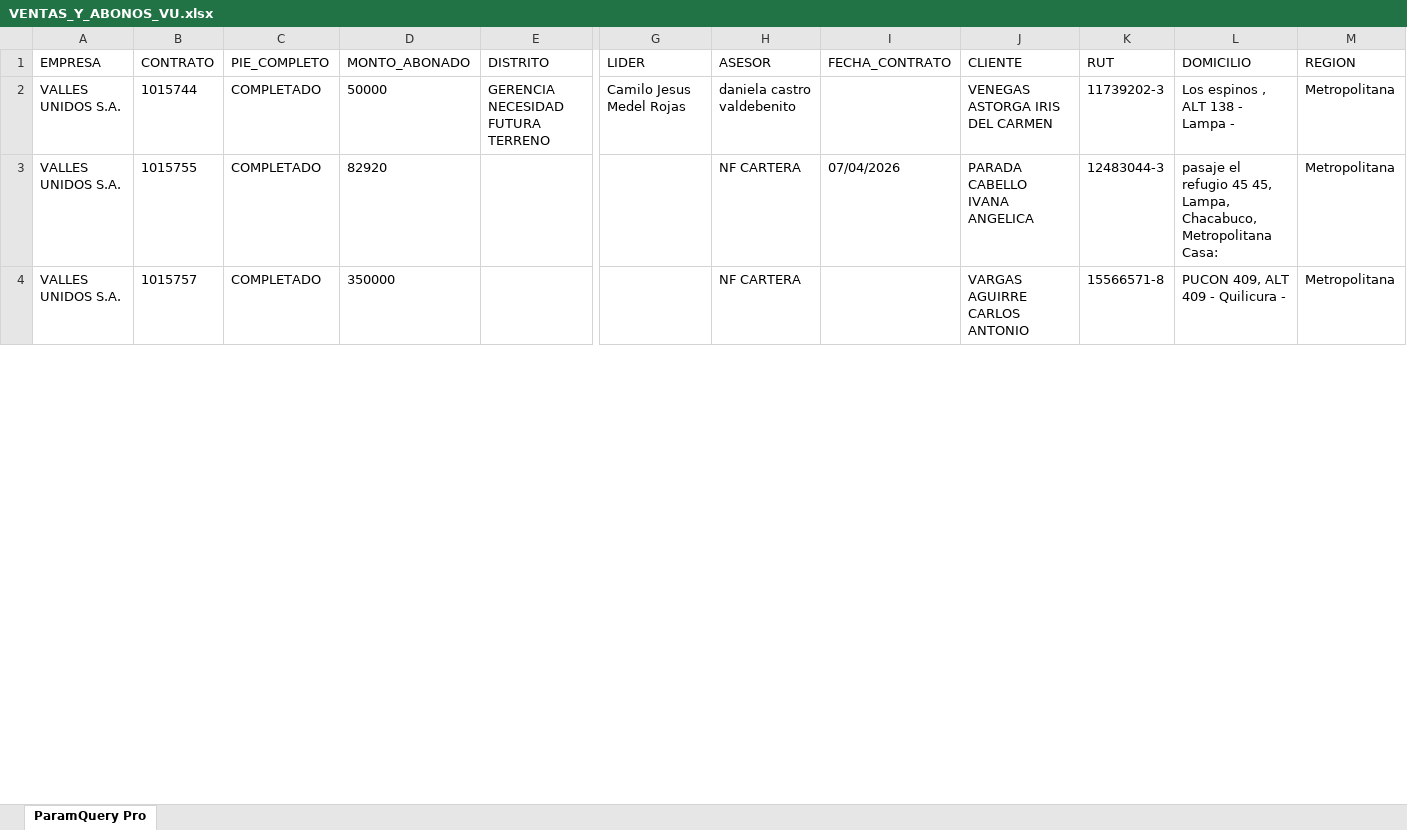
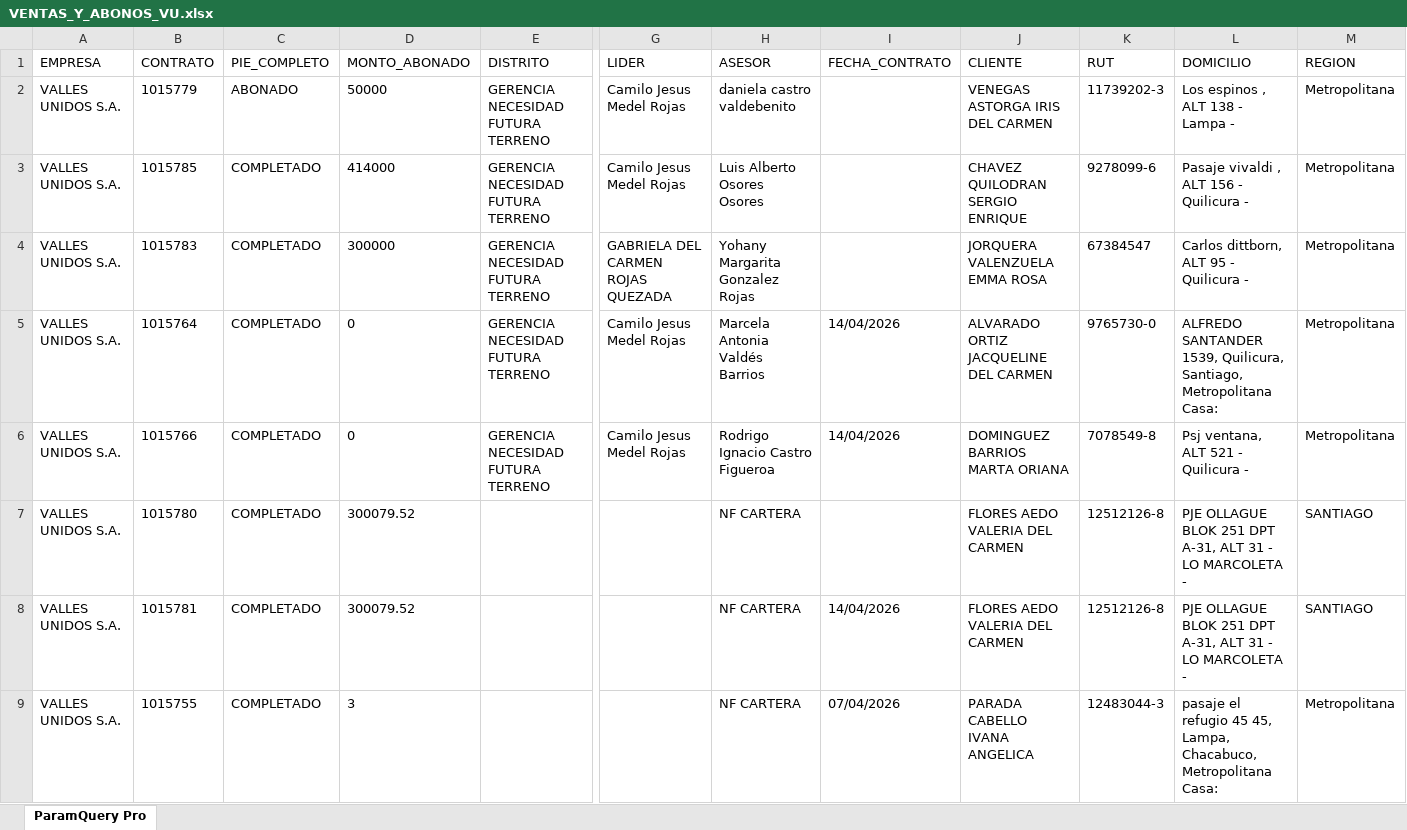
Before and after one commit to SlicitudesGIM/cvd-datos, an Excel workbook: datos/VENTAS_Y_ABONOS_VU.xlsx, sheet ParamQuery Pro, drawn as a sheet; only a part is shown, gaps mark what is left out; values as stored, in another font and other column widths than the file's, no borders; removed rows and columns are numbered as before the commit, all else as after; rows hold the shown columns only; the diff covers the shown part only; the diff names each change by its address in the sheet, - before the commit and + after, or states it on an @@ line.

Commit message:
📊 Actualizar VENTAS_Y_ABONOS_VU.xlsx — 14-04-2026, 2:01:51 p. m.

```diff
--- a/datos/VENTAS_Y_ABONOS_VU.xlsx (sheet ParamQuery Pro)
+++ b/datos/VENTAS_Y_ABONOS_VU.xlsx (sheet ParamQuery Pro)
-B2 (CONTRATO): 1015744
+B2 (CONTRATO): 1015779
-C2 (PIE_COMPLETO): COMPLETADO
+C2 (PIE_COMPLETO): ABONADO
+row 3: VALLES UNIDOS S.A. | 1015785 | COMPLETADO | 414000 | GERENCIA NECESIDAD FUTURA TERRENO | Camilo Jesus Medel Rojas | Luis Alberto Osores Osores |  | CHAVEZ QUILODRAN SERGIO ENRIQUE | 9278099-6 | Pasaje vivaldi , ALT 156 - Quilicura - | Metropolitana
+row 4: VALLES UNIDOS S.A. | 1015783 | COMPLETADO | 300000 | GERENCIA NECESIDAD FUTURA TERRENO | GABRIELA DEL CARMEN ROJAS QUEZADA | Yohany Margarita Gonzalez Rojas |  | JORQUERA VALENZUELA EMMA ROSA | 67384547 | Carlos dittborn, ALT 95 - Quilicura - | Metropolitana
+row 5: VALLES UNIDOS S.A. | 1015764 | COMPLETADO | 0 | GERENCIA NECESIDAD FUTURA TERRENO | Camilo Jesus Medel Rojas | Marcela Antonia Valdés Barrios | 14/04/2026 | ALVARADO ORTIZ JACQUELINE DEL CARMEN | 9765730-0 | ALFREDO SANTANDER 1539, Quilicura, Santiago, Metropolitana Casa: | Metropolitana
+row 6: VALLES UNIDOS S.A. | 1015766 | COMPLETADO | 0 | GERENCIA NECESIDAD FUTURA TERRENO | Camilo Jesus Medel Rojas | Rodrigo Ignacio Castro Figueroa | 14/04/2026 | DOMINGUEZ BARRIOS MARTA ORIANA | 7078549-8 | Psj ventana, ALT 521 - Quilicura - | Metropolitana
+row 7: VALLES UNIDOS S.A. | 1015780 | COMPLETADO | 300079.52 |  |  | NF CARTERA |  | FLORES AEDO VALERIA DEL CARMEN | 12512126-8 | PJE OLLAGUE BLOK 251 DPT A-31, ALT 31 - LO MARCOLETA - | SANTIAGO
+row 8: VALLES UNIDOS S.A. | 1015781 | COMPLETADO | 300079.52 |  |  | NF CARTERA | 14/04/2026 | FLORES AEDO VALERIA DEL CARMEN | 12512126-8 | PJE OLLAGUE BLOK 251 DPT A-31, ALT 31 - LO MARCOLETA - | SANTIAGO
-D9 (MONTO_ABONADO): 82920
+D9 (MONTO_ABONADO): 3
-row 4: VALLES UNIDOS S.A. | 1015757 | COMPLETADO | 350000 |  |  | NF CARTERA |  | VARGAS AGUIRRE CARLOS ANTONIO | 15566571-8 | PUCON 409, ALT 409 - Quilicura - | Metropolitana
```
Also changed, not shown: 3 added rows, 2 removed rows and 11 edited cells elsewhere in this sheet.
